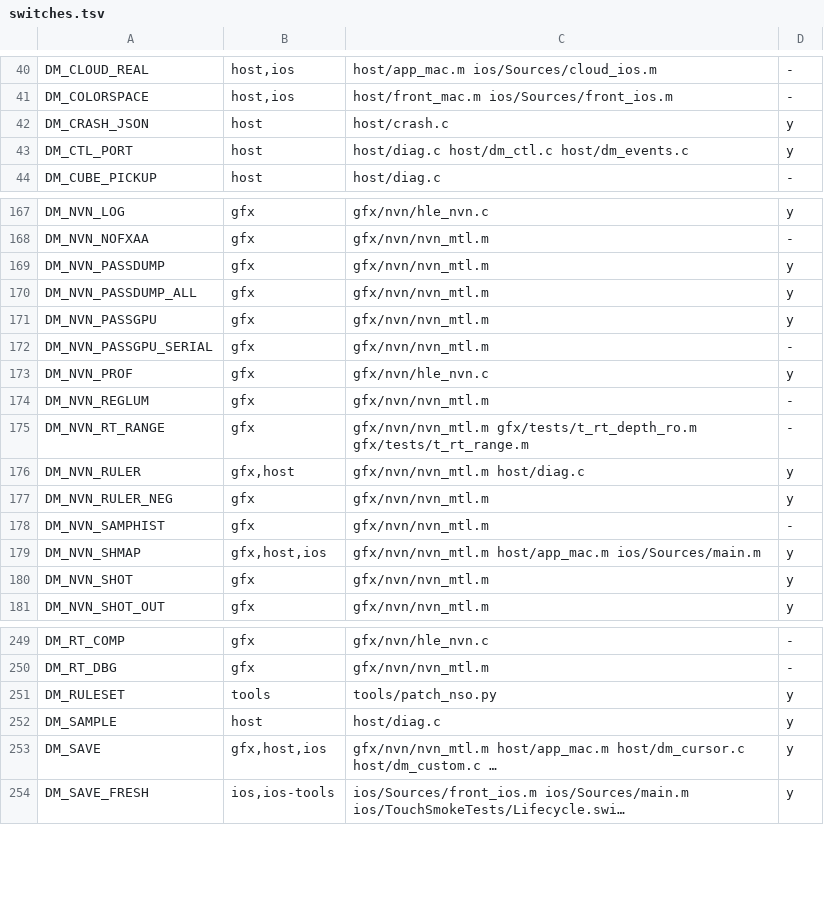
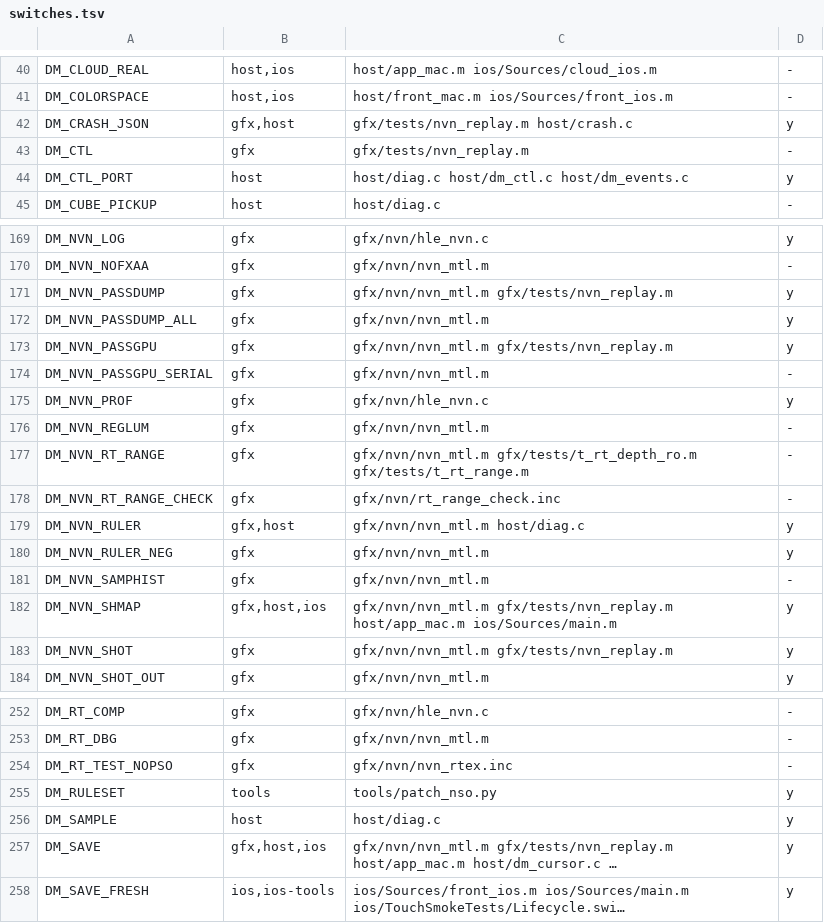
Before and after one commit to PowerBeef/d2r-metal, a TSV file: dm/switches.tsv, drawn as a sheet; only a part is shown, gaps mark what is left out; long unchanged cells end in …; addresses are those after the commit; the diff covers the shown part only; the diff names each change by its address in the sheet, - before the commit and + after, or states it on an @@ line.

```diff
--- a/dm/switches.tsv
+++ b/dm/switches.tsv
-B42: host
+B42: gfx,host
-C42: host/crash.c
+C42: gfx/tests/nvn_replay.m host/crash.c
+row 43: DM_CTL | gfx | gfx/tests/nvn_replay.m | -
-C171: gfx/nvn/nvn_mtl.m
+C171: gfx/nvn/nvn_mtl.m gfx/tests/nvn_replay.m
-C173: gfx/nvn/nvn_mtl.m
+C173: gfx/nvn/nvn_mtl.m gfx/tests/nvn_replay.m
+row 178: DM_NVN_RT_RANGE_CHECK | gfx | gfx/nvn/rt_range_check.inc | -
-C182: gfx/nvn/nvn_mtl.m host/app_mac.m ios/Sources/main.m
+C182: gfx/nvn/nvn_mtl.m gfx/tests/nvn_replay.m host/app_mac.m ios/Sources/main.m
-C183: gfx/nvn/nvn_mtl.m
+C183: gfx/nvn/nvn_mtl.m gfx/tests/nvn_replay.m
+row 254: DM_RT_TEST_NOPSO | gfx | gfx/nvn/nvn_rtex.inc | -
-C257: gfx/nvn/nvn_mtl.m host/app_mac.m host/dm_cursor.c host/dm_custom.c …
+C257: gfx/nvn/nvn_mtl.m gfx/tests/nvn_replay.m host/app_mac.m host/dm_cursor.c …
```
Also changed, not shown: 1 added row and 15 edited cells elsewhere in this file, 13 other files.
